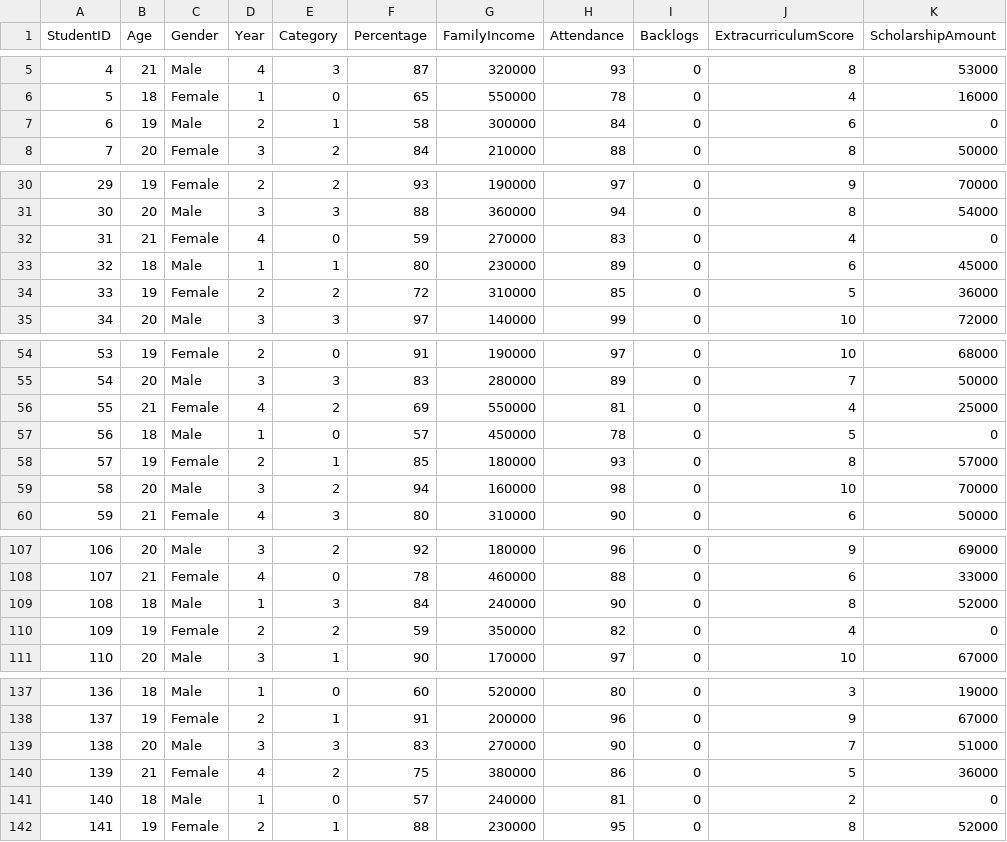
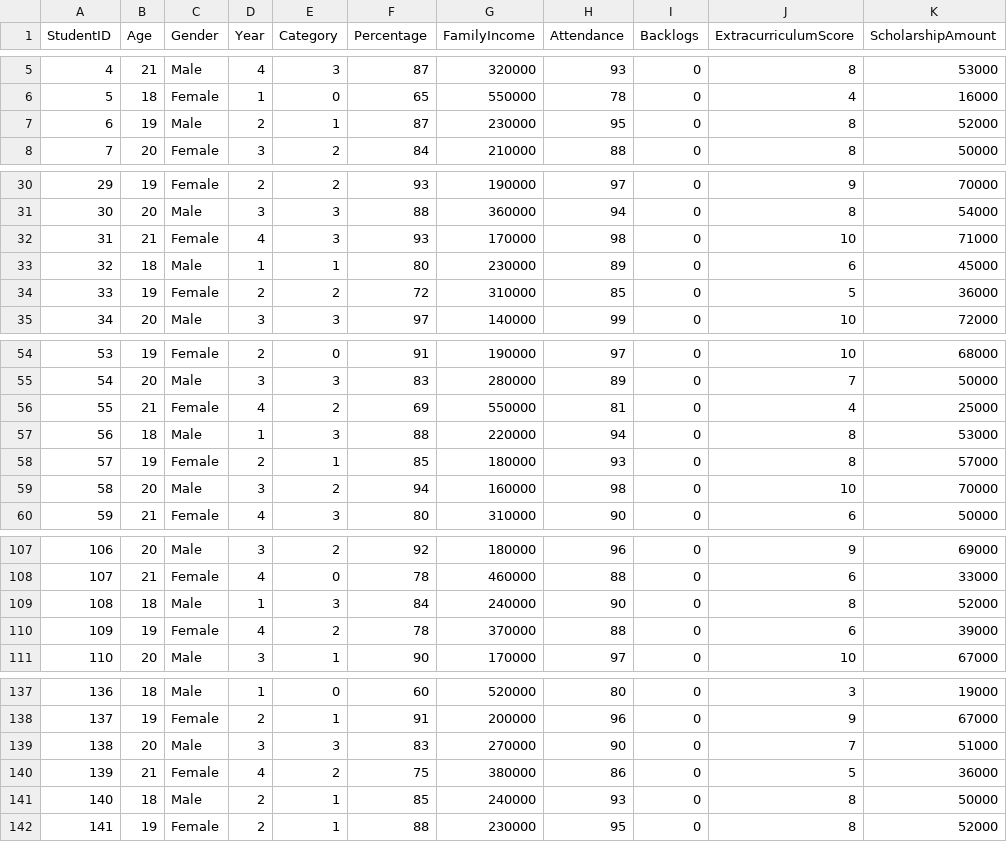
Before and after one commit to saniachhapola/StudentScholarshipPrediction, a CSV file: data/student_scholarship.csv, drawn as a sheet; only a part is shown, gaps mark what is left out; the diff covers the shown part only.

```diff
--- a/data/student_scholarship.csv
+++ b/data/student_scholarship.csv
@@ -6,3 +6,3 @@ StudentID,Age,Gender,Year,Category,Percentage,FamilyIncome,Attendance,Backlogs,E
 5,18,Female,1,0,65,550000,78,0,4,16000
-6,19,Male,2,1,58,300000,84,0,6,0
+6,19,Male,2,1,87,230000,95,0,8,52000
 7,20,Female,3,2,84,210000,88,0,8,50000
@@ -31,3 +31,3 @@ StudentID,Age,Gender,Year,Category,Percentage,FamilyIncome,Attendance,Backlogs,E
 30,20,Male,3,3,88,360000,94,0,8,54000
-31,21,Female,4,0,59,270000,83,0,4,0
+31,21,Female,4,3,93,170000,98,0,10,71000
 32,18,Male,1,1,80,230000,89,0,6,45000
@@ -56,3 +56,3 @@ StudentID,Age,Gender,Year,Category,Percentage,FamilyIncome,Attendance,Backlogs,E
 55,21,Female,4,2,69,550000,81,0,4,25000
-56,18,Male,1,0,57,450000,78,0,5,0
+56,18,Male,1,3,88,220000,94,0,8,53000
 57,19,Female,2,1,85,180000,93,0,8,57000
@@ -109,3 +109,3 @@ StudentID,Age,Gender,Year,Category,Percentage,FamilyIncome,Attendance,Backlogs,E
 108,18,Male,1,3,84,240000,90,0,8,52000
-109,19,Female,2,2,59,350000,82,0,4,0
+109,19,Female,4,2,78,370000,88,0,6,39000
 110,20,Male,3,1,90,170000,97,0,10,67000
@@ -140,3 +140,3 @@ StudentID,Age,Gender,Year,Category,Percentage,FamilyIncome,Attendance,Backlogs,E
 139,21,Female,4,2,75,380000,86,0,5,36000
-140,18,Male,1,0,57,240000,81,0,2,0
+140,18,Male,2,1,85,240000,93,0,8,50000
 141,19,Female,2,1,88,230000,95,0,8,52000
```
Also changed, not shown: 39 edited cells elsewhere in this file, 2 other files.
